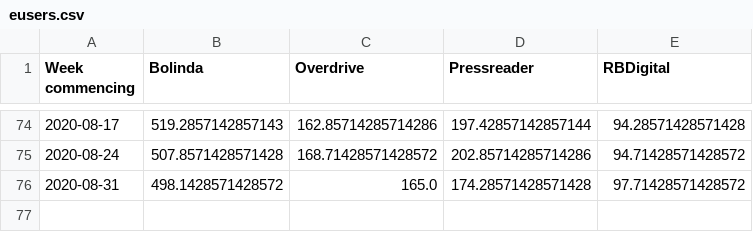
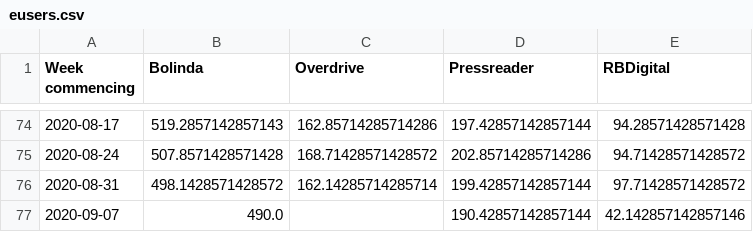
Before and after one commit to 0sumrich/library-dash, a CSV file: src/data/eusers.csv, drawn as a sheet; only a part is shown, gaps mark what is left out.

```diff
--- a/src/data/eusers.csv
+++ b/src/data/eusers.csv
@@ -75,2 +75,3 @@ Week commencing,Bolinda,Overdrive,Pressreader,RBDigital
 2020-08-24,507.8571428571428,168.71428571428572,202.85714285714286,94.71428571428572
-2020-08-31,498.1428571428572,165.0,174.28571428571428,97.71428571428572
+2020-08-31,498.1428571428572,162.14285714285714,199.42857142857144,97.71428571428572
+2020-09-07,490.0,,190.42857142857144,42.142857142857146
```
Also changed, not shown: src/data/eloans.csv, src/data/yt-totals.csv, 1 other file.
